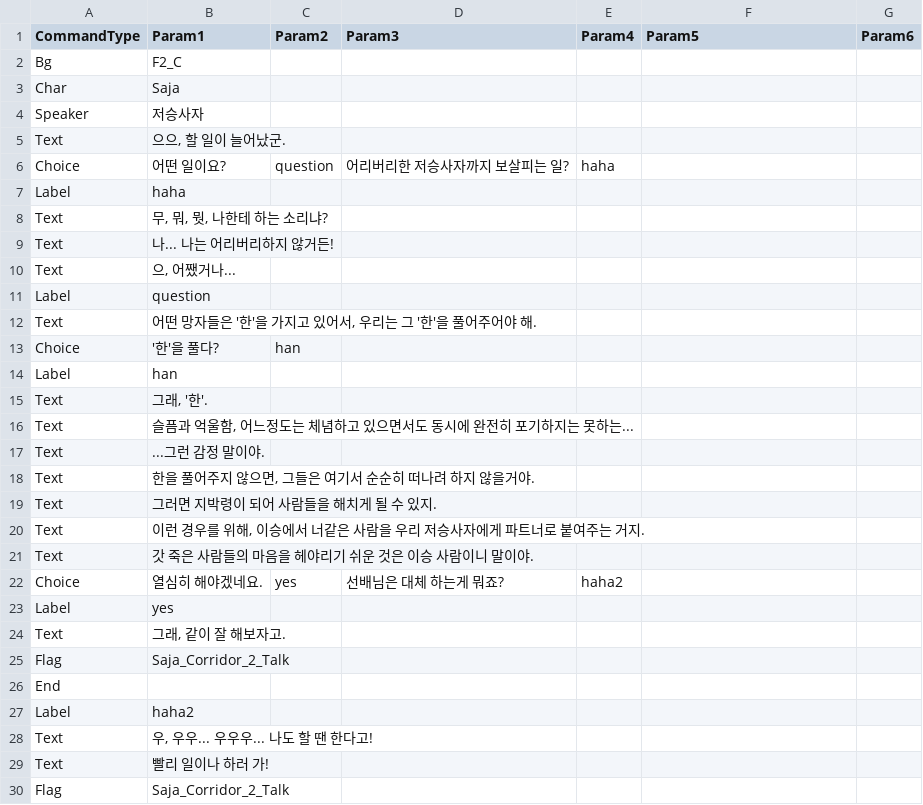
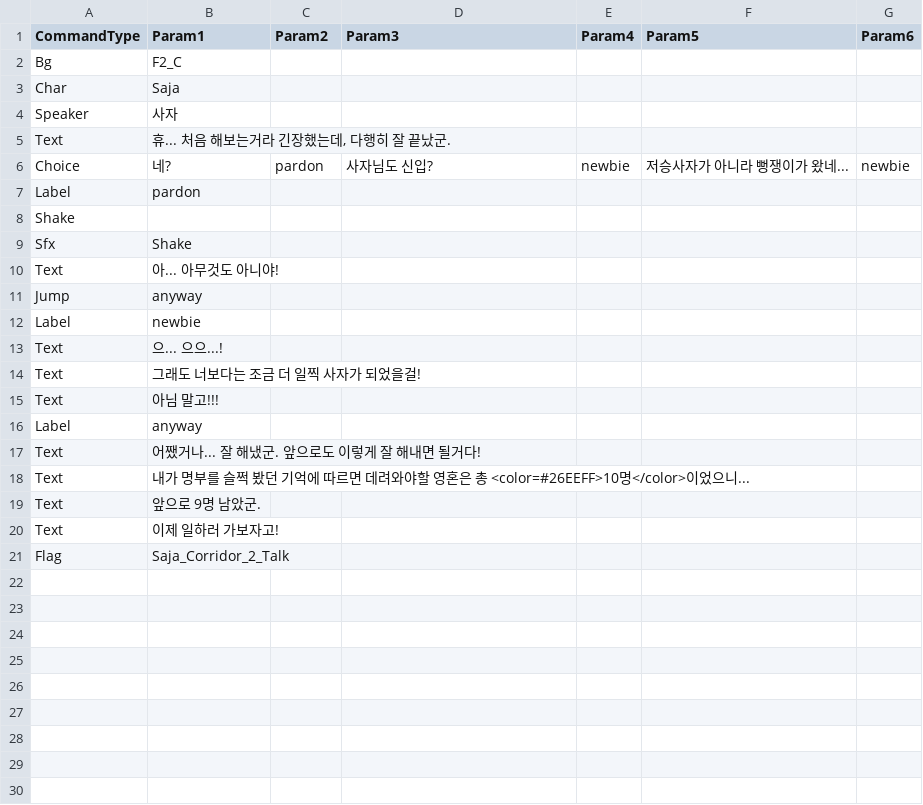
Before and after one commit to devAdaid/WaveStory, a CSV file: Assets/Resources/Dialogues/Saja_Corridor_2.csv, drawn as a sheet.

```diff
--- a/Assets/Resources/Dialogues/Saja_Corridor_2.csv
+++ b/Assets/Resources/Dialogues/Saja_Corridor_2.csv
@@ -3,28 +3,19 @@ Bg,F2_C,,,,,
 Char,Saja,,,,,
-Speaker,저승사자,,,,,
-Text,"으으, 할 일이 늘어났군.",,,,,
-Choice,어떤 일이요?,question,어리버리한 저승사자까지 보살피는 일?,haha,,
-Label,haha,,,,,
-Text,"무, 뭐, 뭣, 나한테 하는 소리냐?",,,,,
-Text,나... 나는 어리버리하지 않거든!,,,,,
-Text,"으, 어쨌거나...",,,,,
-Label,question,,,,,
-Text,"어떤 망자들은 '한'을 가지고 있어서, 우리는 그 '한'을 풀어주어야 해.",,,,,
-Choice,'한'을 풀다?,han,,,,
-Label,han,,,,,
-Text,"그래, '한'.",,,,,
-Text,"슬픔과 억울함, 어느정도는 체념하고 있으면서도 동시에 완전히 포기하지는 못하는...",,,,,
-Text,...그런 감정 말이야.,,,,,
-Text,"한을 풀어주지 않으면, 그들은 여기서 순순히 떠나려 하지 않을거야.",,,,,
-Text,그러면 지박령이 되어 사람들을 해치게 될 수 있지.,,,,,
-Text,"이런 경우를 위해, 이승에서 너같은 사람을 우리 저승사자에게 파트너로 붙여주는 거지.",,,,,
-Text,갓 죽은 사람들의 마음을 헤야리기 쉬운 것은 이승 사람이니 말이야.,,,,,
-Choice,열심히 해야겠네요.,yes,선배님은 대체 하는게 뭐죠?,haha2,,
-Label,yes,,,,,
-Text,"그래, 같이 잘 해보자고.",,,,,
-Flag,Saja_Corridor_2_Talk,,,,,
-End,,,,,,
-Label,haha2,,,,,
-Text,"우, 우우... 우우우... 나도 할 땐 한다고!",,,,,
-Text,빨리 일이나 하러 가!,,,,,
+Speaker,사자,,,,,
+Text,"휴... 처음 해보는거라 긴장했는데, 다행히 잘 끝났군.",,,,,
+Choice,네?,pardon,사자님도 신입?,newbie,저승사자가 아니라 뻥쟁이가 왔네...,newbie
+Label,pardon,,,,,
+Shake,,,,,,
+Sfx,Shake,,,,,
+Text,아... 아무것도 아니야!,,,,,
+Jump,anyway,,,,,
+Label,newbie,,,,,
+Text,으... 으으...!,,,,,
+Text,그래도 너보다는 조금 더 일찍 사자가 되었을걸!,,,,,
+Text,아님 말고!!!,,,,,
+Label,anyway,,,,,
+Text,어쨌거나... 잘 해냈군. 앞으로도 이렇게 잘 해내면 될거다!,,,,,
+Text,내가 명부를 슬쩍 봤던 기억에 따르면 데려와야할 영혼은 총 <color=#26EEFF>10명</color>이었으니...,,,,,
+Text,앞으로 9명 남았군.,,,,,
+Text,이제 일하러 가보자고!,,,,,
 Flag,Saja_Corridor_2_Talk,,,,,
```
Also changed, not shown: Assets/Resources/Dialogues/S01_Unlock.csv, Assets/Resources/Dialogues/S02_Unlock.csv, 17 other files.
